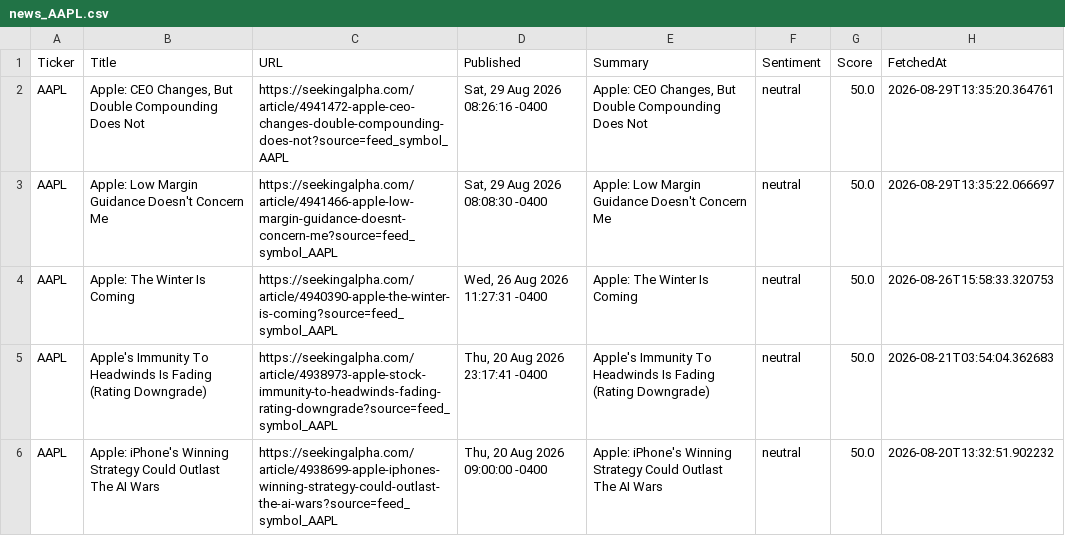
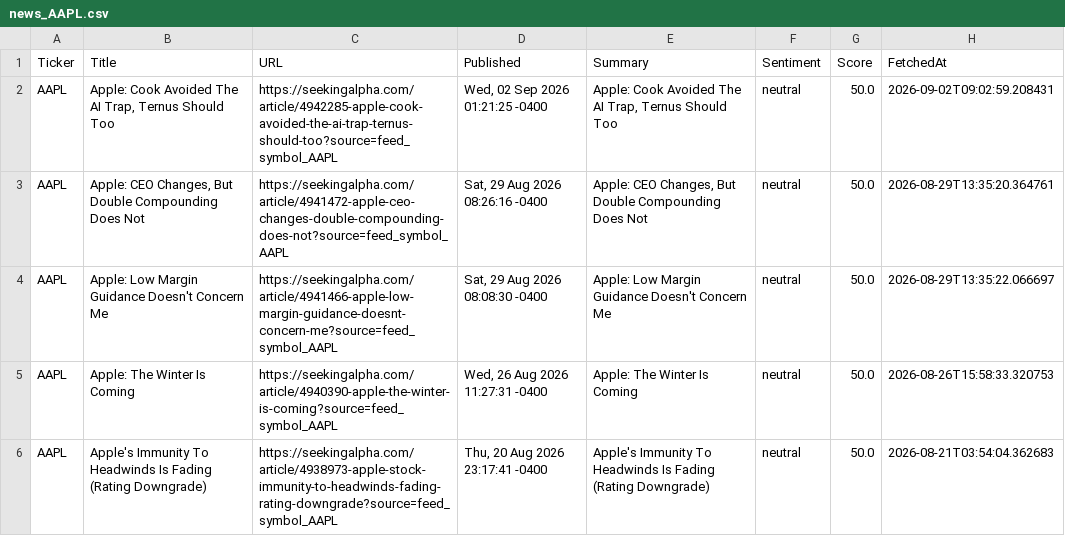
Before and after one commit to timursk99-ai/news-pipeline, a CSV file: news_AAPL.csv, drawn as a sheet; only a part is shown; the shorter side is filled out with more unchanged rows; the diff names each change by its address in the sheet, - before the commit and + after, or states it on an @@ line.

Commit message:
update news CSVs

```diff
--- a/news_AAPL.csv
+++ b/news_AAPL.csv
+row 2: AAPL | Apple: Cook Avoided The AI Trap, Ternus Should Too | https://seekingalpha.com/article/4942285-apple-cook-avoided-the-ai-trap-ternus-should-too?source=feed_symbol_AAPL | Wed, 02 Sep 2026 01:21:25 -0400 | Apple: Cook Avoided The AI Trap, Ternus Should Too | neutral | 50.0 | 2026-09-02T09:02:59.208431
```
